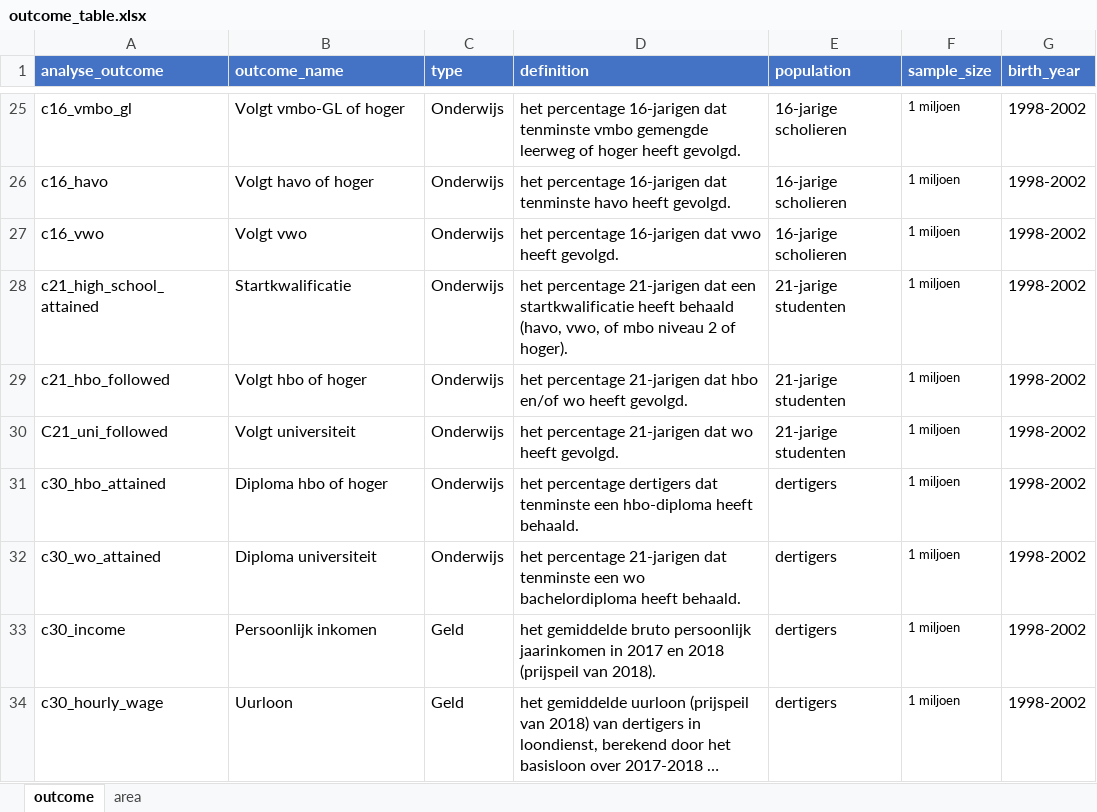
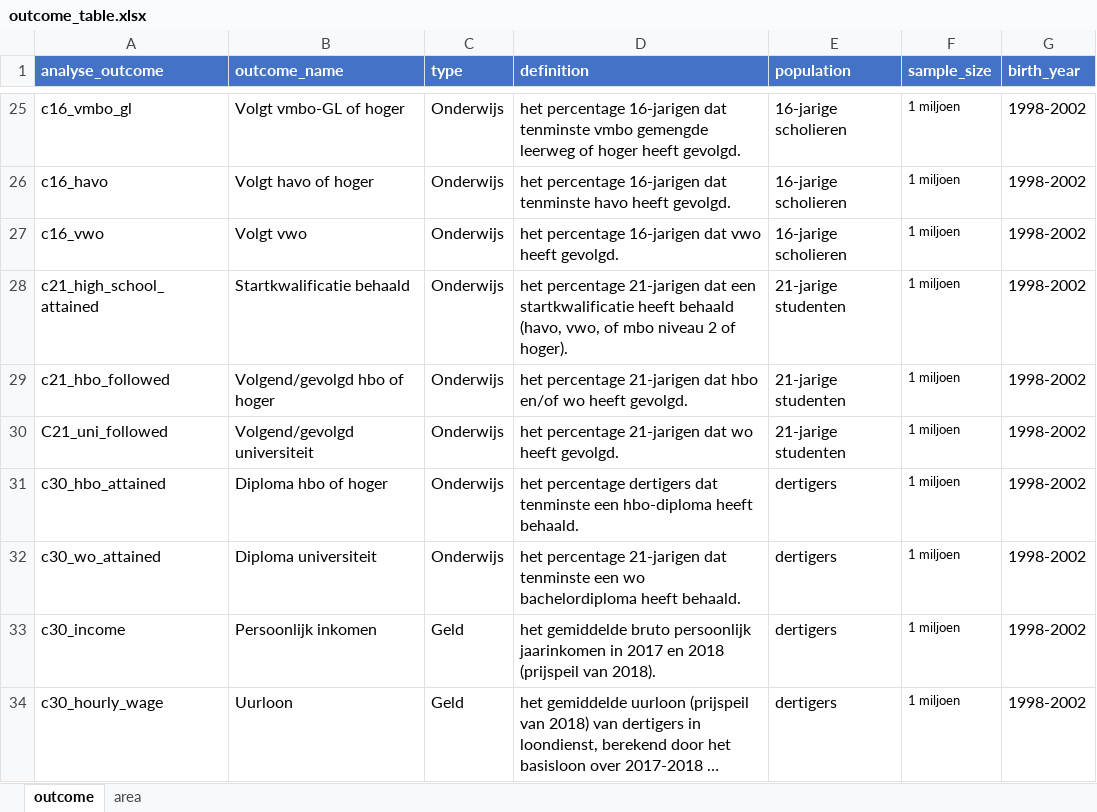
Before and after one commit to Helenlam20/kenniscentrumongelijkheid, an Excel workbook: data/outcome_table.xlsx, sheet outcome, drawn as a sheet; only a part is shown, gaps mark what is left out; long unchanged cells end in …; values as stored, in another font and other column widths than the file's, no borders; the diff names each change by its address in the sheet, - before the commit and + after, or states it on an @@ line.

```diff
--- a/data/outcome_table.xlsx (sheet outcome)
+++ b/data/outcome_table.xlsx (sheet outcome)
-B28 (outcome_name): Startkwalificatie
+B28 (outcome_name): Startkwalificatie behaald
-B29 (outcome_name): Volgt hbo of hoger
+B29 (outcome_name): Volgend/gevolgd hbo of hoger
-B30 (outcome_name): Volgt universiteit
+B30 (outcome_name): Volgend/gevolgd universiteit
```
Also changed, not shown: 2 other files.
